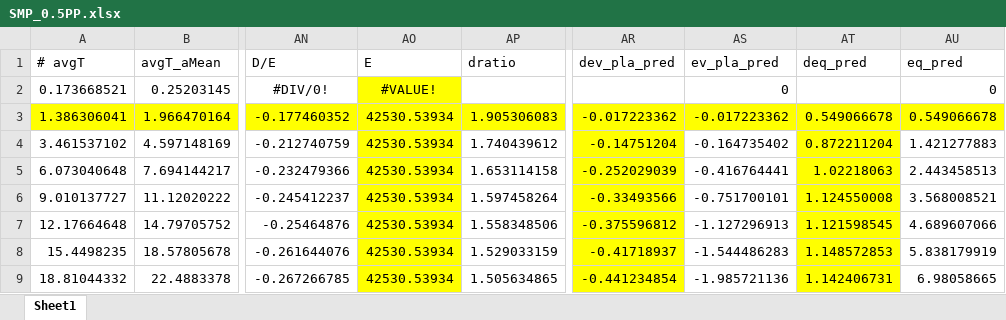
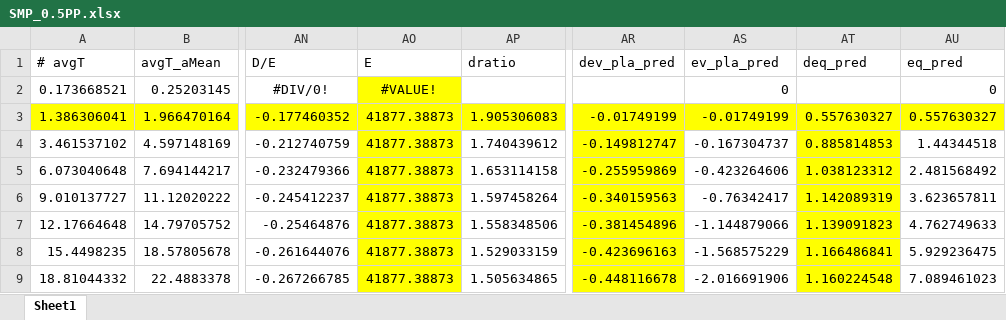
Before and after one commit to chyalexcheng/GWS, an Excel workbook: SMP_0.5PP.xlsx, sheet Sheet1, drawn as a sheet; only a part is shown, gaps mark what is left out; values as stored, in another font and other column widths than the file's, no borders; the diff covers the shown part only; the diff names each change by its address in the sheet, - before the commit and + after, or states it on an @@ line.

```diff
--- a/SMP_0.5PP.xlsx (sheet Sheet1)
+++ b/SMP_0.5PP.xlsx (sheet Sheet1)
-AO3:AO9 (E): 42530.53934
+AO3:AO9 (E): 41877.38873
-AR3 (dev_pla_pred): -0.017223362
+AR3 (dev_pla_pred): -0.01749199
-AS3 (ev_pla_pred): -0.017223362
+AS3 (ev_pla_pred): -0.01749199
-AT3 (deq_pred): 0.549066678
+AT3 (deq_pred): 0.557630327
-AU3 (eq_pred): 0.549066678
+AU3 (eq_pred): 0.557630327
-AR4 (dev_pla_pred): -0.14751204
+AR4 (dev_pla_pred): -0.149812747
-AS4 (ev_pla_pred): -0.164735402
+AS4 (ev_pla_pred): -0.167304737
-AT4 (deq_pred): 0.872211204
+AT4 (deq_pred): 0.885814853
-AU4 (eq_pred): 1.421277883
+AU4 (eq_pred): 1.44344518
-AR5 (dev_pla_pred): -0.252029039
+AR5 (dev_pla_pred): -0.255959869
-AS5 (ev_pla_pred): -0.416764441
+AS5 (ev_pla_pred): -0.423264606
-AT5 (deq_pred): 1.02218063
+AT5 (deq_pred): 1.038123312
-AU5 (eq_pred): 2.443458513
+AU5 (eq_pred): 2.481568492
-AR6 (dev_pla_pred): -0.33493566
+AR6 (dev_pla_pred): -0.340159563
-AS6 (ev_pla_pred): -0.751700101
+AS6 (ev_pla_pred): -0.76342417
-AT6 (deq_pred): 1.124550008
+AT6 (deq_pred): 1.142089319
-AU6 (eq_pred): 3.568008521
+AU6 (eq_pred): 3.623657811
-AR7 (dev_pla_pred): -0.375596812
+AR7 (dev_pla_pred): -0.381454896
-AS7 (ev_pla_pred): -1.127296913
+AS7 (ev_pla_pred): -1.144879066
-AT7 (deq_pred): 1.121598545
+AT7 (deq_pred): 1.139091823
-AU7 (eq_pred): 4.689607066
+AU7 (eq_pred): 4.762749633
-AR8 (dev_pla_pred): -0.41718937
+AR8 (dev_pla_pred): -0.423696163
-AS8 (ev_pla_pred): -1.544486283
+AS8 (ev_pla_pred): -1.568575229
-AT8 (deq_pred): 1.148572853
+AT8 (deq_pred): 1.166486841
-AU8 (eq_pred): 5.838179919
+AU8 (eq_pred): 5.929236475
-AR9 (dev_pla_pred): -0.441234854
+AR9 (dev_pla_pred): -0.448116678
-AS9 (ev_pla_pred): -1.985721136
+AS9 (ev_pla_pred): -2.016691906
-AT9 (deq_pred): 1.142406731
+AT9 (deq_pred): 1.160224548
-AU9 (eq_pred): 6.98058665
+AU9 (eq_pred): 7.089461023
```
Also changed, not shown: 45 edited cells elsewhere in this sheet, SDLs.xlsx, SMP_2PP.xlsx, 3 other files.
